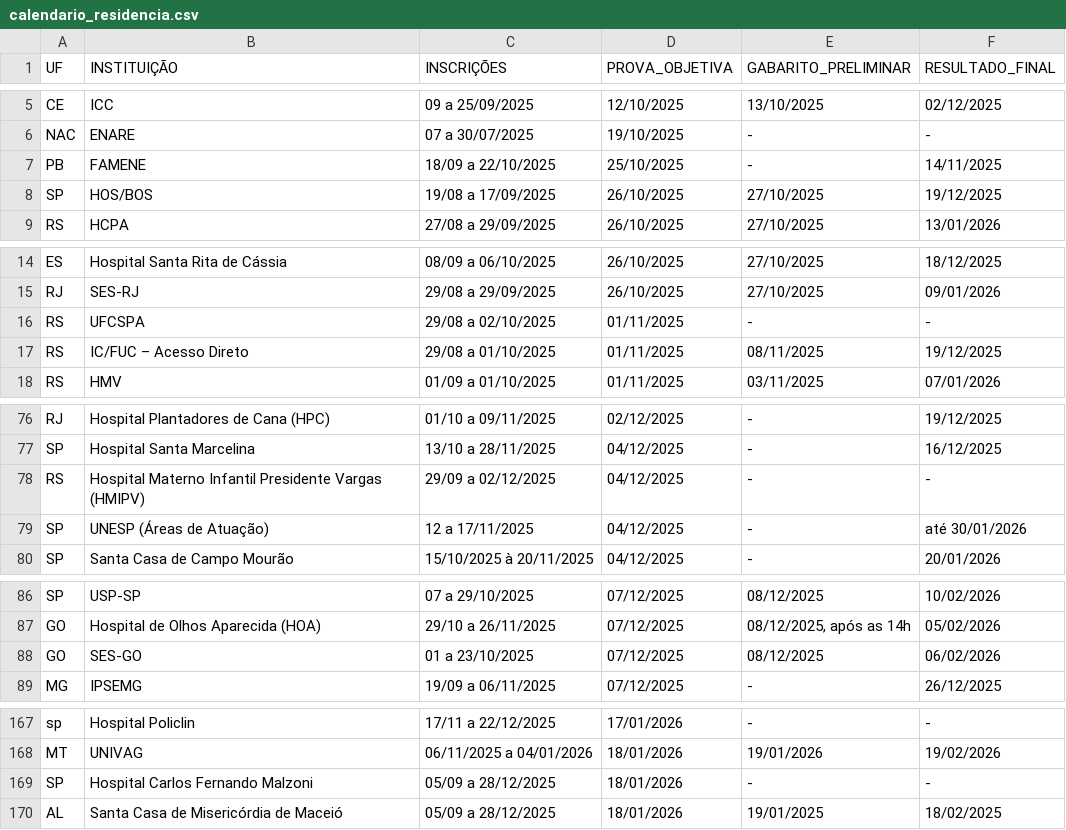
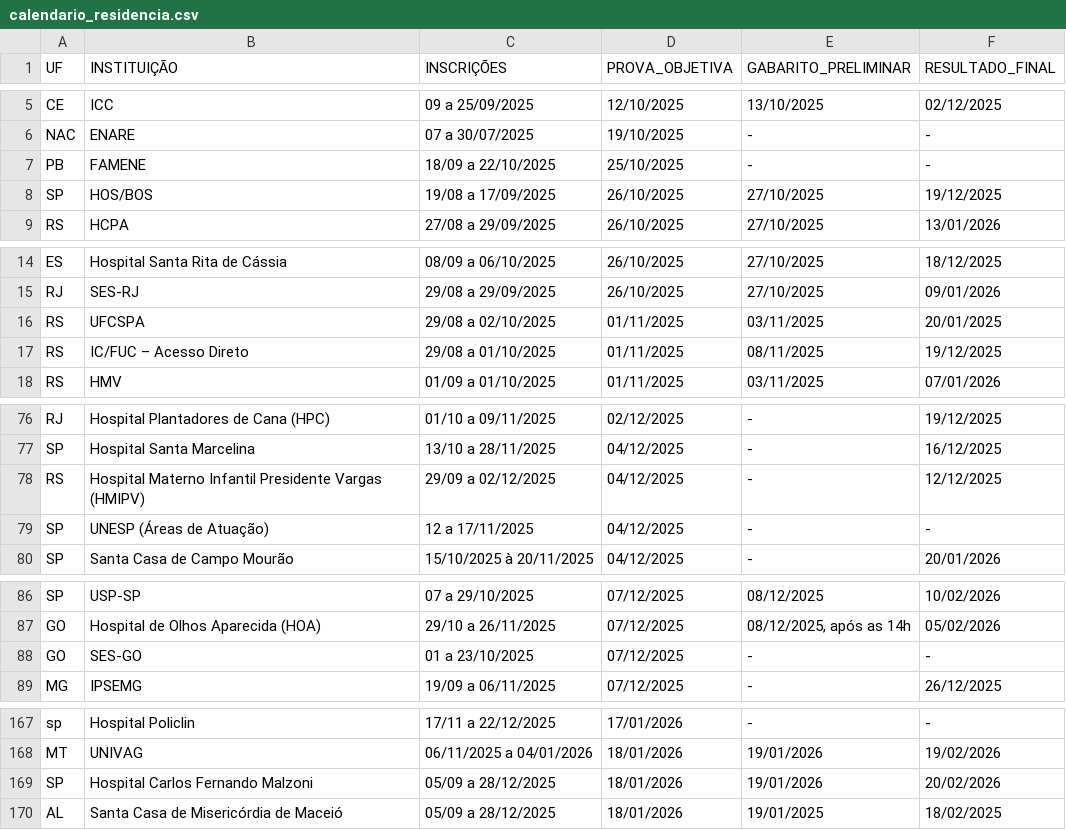
Before and after one commit to cadeteafya/calendario-provas, a CSV file: data/calendario_residencia.csv, drawn as a sheet; only a part is shown, gaps mark what is left out; the diff covers the shown part only.

```diff
--- a/data/calendario_residencia.csv
+++ b/data/calendario_residencia.csv
@@ -6,3 +6,3 @@ CE,ICC,09 a 25/09/2025,12/10/2025,13/10/2025,02/12/2025
 NAC,ENARE,07 a 30/07/2025,19/10/2025,-,-
-PB,FAMENE,18/09 a 22/10/2025,25/10/2025,-,14/11/2025
+PB,FAMENE,18/09 a 22/10/2025,25/10/2025,-,-
 SP,HOS/BOS,19/08 a 17/09/2025,26/10/2025,27/10/2025,19/12/2025
@@ -15,3 +15,3 @@ ES,Hospital Santa Rita de Cássia,08/09 a 06/10/2025,26/10/2025,27/10/2025,18/12
 RJ,SES-RJ,29/08 a 29/09/2025,26/10/2025,27/10/2025,09/01/2026
-RS,UFCSPA,29/08 a 02/10/2025,01/11/2025,-,-
+RS,UFCSPA,29/08 a 02/10/2025,01/11/2025,03/11/2025,20/01/2025
 RS,IC/FUC – Acesso Direto,29/08 a 01/10/2025,01/11/2025,08/11/2025,19/12/2025
@@ -77,4 +77,4 @@ RJ,Hospital Plantadores de Cana (HPC),01/10 a 09/11/2025,02/12/2025,-,19/12/2025
 SP,Hospital Santa Marcelina,13/10 a 28/11/2025,04/12/2025,-,16/12/2025
-RS,Hospital Materno Infantil Presidente Vargas (HMIPV),29/09 a 02/12/2025,04/12/2025,-,-
-SP,UNESP (Áreas de Atuação),12 a 17/11/2025,04/12/2025,-,até 30/01/2026
+RS,Hospital Materno Infantil Presidente Vargas (HMIPV),29/09 a 02/12/2025,04/12/2025,-,12/12/2025
+SP,UNESP (Áreas de Atuação),12 a 17/11/2025,04/12/2025,-,-
 SP,Santa Casa de Campo Mourão,15/10/2025 à 20/11/2025,04/12/2025,-,20/01/2026
@@ -87,3 +87,3 @@ SP,USP-SP,07 a 29/10/2025,07/12/2025,08/12/2025,10/02/2026
 GO,Hospital de Olhos Aparecida (HOA),29/10 a 26/11/2025,07/12/2025,"08/12/2025, após as 14h",05/02/2026
-GO,SES-GO,01 a 23/10/2025,07/12/2025,08/12/2025,06/02/2026
+GO,SES-GO,01 a 23/10/2025,07/12/2025,-,-
 MG,IPSEMG,19/09 a 06/11/2025,07/12/2025,-,26/12/2025
@@ -168,3 +168,3 @@ sp,Hospital Policlin,17/11 a 22/12/2025,17/01/2026,-,-
 MT,UNIVAG,06/11/2025 a 04/01/2026,18/01/2026,19/01/2026,19/02/2026
-SP,Hospital Carlos Fernando Malzoni,05/09 a 28/12/2025,18/01/2026,-,-
+SP,Hospital Carlos Fernando Malzoni,05/09 a 28/12/2025,18/01/2026,19/01/2026,20/02/2026
 AL,Santa Casa de Misericórdia de Maceió,05/09 a 28/12/2025,18/01/2026,19/01/2025,18/02/2025
```
Also changed, not shown: 2 edited cells elsewhere in this file, 2 other files.
